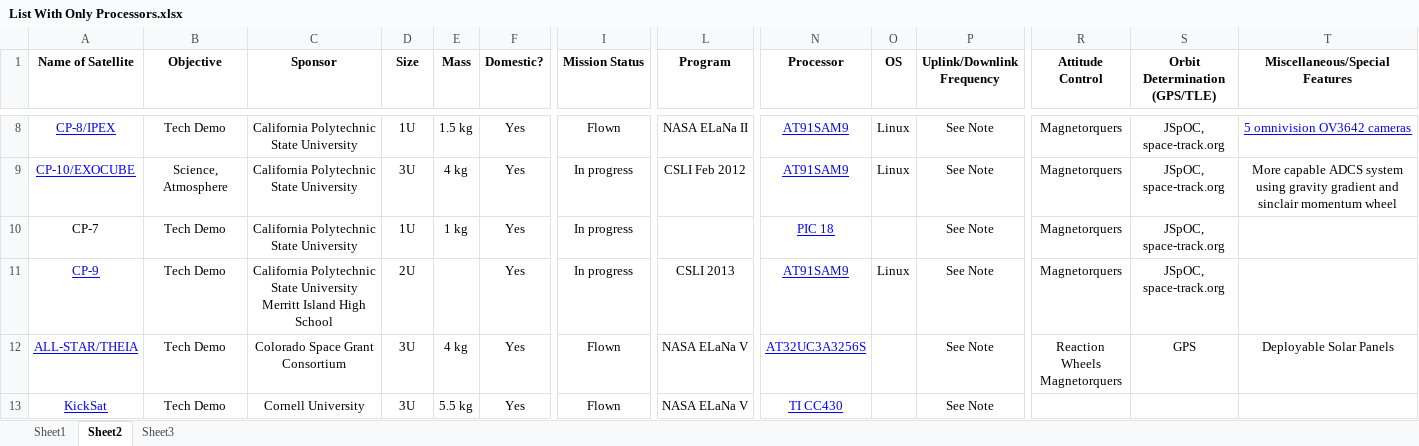
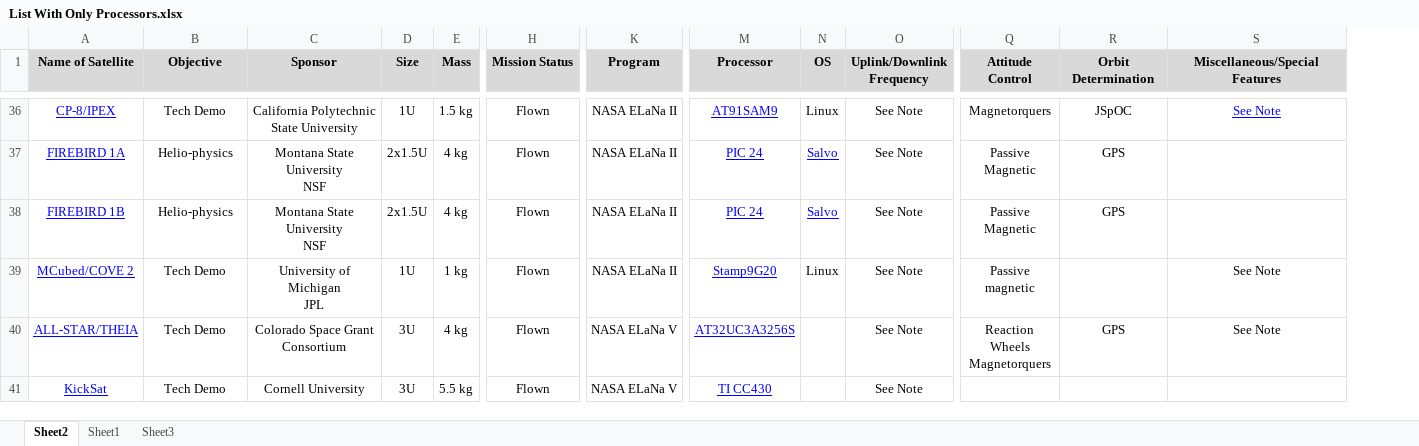
Before and after one commit to watsonryan/CubeSat, an Excel workbook: Lists/List With Only Processors.xlsx, sheet Sheet2, drawn as a sheet; only a part is shown, gaps mark what is left out; values as stored, in another font and other column widths than the file's, no borders; removed rows and columns are numbered as before the commit, all else as after; rows hold the shown columns only; ↵ is a line break in a cell; the diff covers the shown part only; the diff names each change by its address in the sheet, - before the commit and + after, or states it on an @@ line.

```diff
--- a/Lists/List With Only Processors.xlsx (sheet Sheet2)
+++ b/Lists/List With Only Processors.xlsx (sheet Sheet2)
@@ sheet tab order changed: Sheet2 | Sheet1 | Sheet3 @@
-column F (Domestic?), row 8: Yes; rows 12-13: Yes | Yes
-A1:E1 fill: none
+A1:E1 fill: #D9D9D9
-H1:S1 fill: none
+H1:S1 fill: #D9D9D9
-R1: Orbit Determination (GPS/TLE)
+R1: Orbit Determination
-R36 (Orbit Determination): JSpOC, space-track.org
+R36 (Orbit Determination): JSpOC
-S36 (Miscellaneous/Special Features): 5 omnivision OV3642 cameras
+S36 (Miscellaneous/Special Features): See Note
-row 9: CP-10/EXOCUBE | Science, Atmosphere | California Polytechnic State University | 3U | 4 kg | Yes | In progress | CSLI Feb 2012 | AT91SAM9 | Linux | See Note | Magnetorquers | JSpOC, space-track.org | More capable ADCS system using gravity gradient and sinclair momentum wheel
-row 10: CP-7 | Tech Demo | California Polytechnic State University | 1U | 1 kg | Yes | In progress |  | PIC 18 |  | See Note | Magnetorquers | JSpOC, space-track.org
-row 11: CP-9 | Tech Demo | California Polytechnic State University ↵ Merritt Island High School | 2U |  | Yes | In progress | CSLI 2013 | AT91SAM9 | Linux | See Note | Magnetorquers | JSpOC, space-track.org
+row 37: FIREBIRD 1A | Helio-physics | Montana State University ↵ NSF | 2x1.5U | 4 kg | Flown | NASA ELaNa II | PIC 24 | Salvo | See Note | Passive Magnetic | GPS
+row 38: FIREBIRD 1B | Helio-physics | Montana State University ↵ NSF | 2x1.5U | 4 kg | Flown | NASA ELaNa II | PIC 24 | Salvo | See Note | Passive Magnetic | GPS
+row 39: MCubed/COVE 2 | Tech Demo | University of Michigan ↵ JPL | 1U | 1 kg | Flown | NASA ELaNa II | Stamp9G20 | Linux | See Note | Passive magnetic |  | See Note
-S40 (Miscellaneous/Special Features): Deployable Solar Panels
+S40 (Miscellaneous/Special Features): See Note
```
Also changed, not shown: 19 added rows, 17 removed rows, 15 moved rows, 13 edited cells and cell formats elsewhere in this sheet, sheet Sheet1, sheet Sheet3, formulas that keep their value, charts or pictures.
